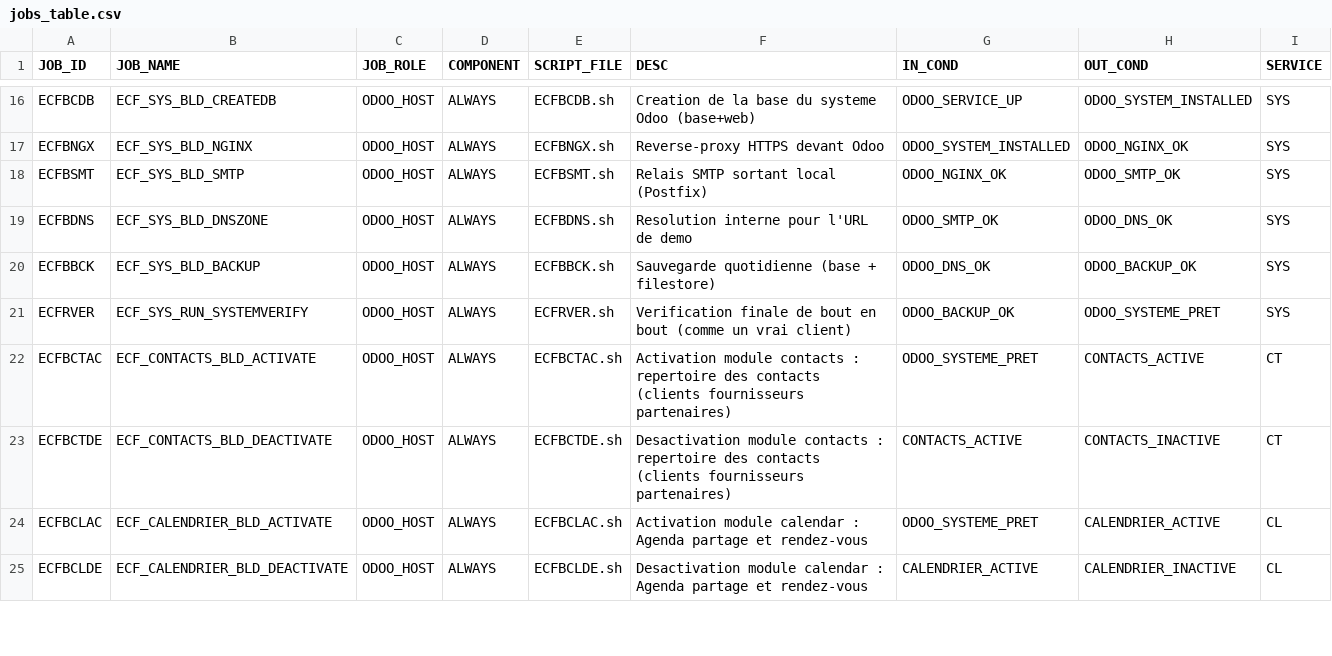
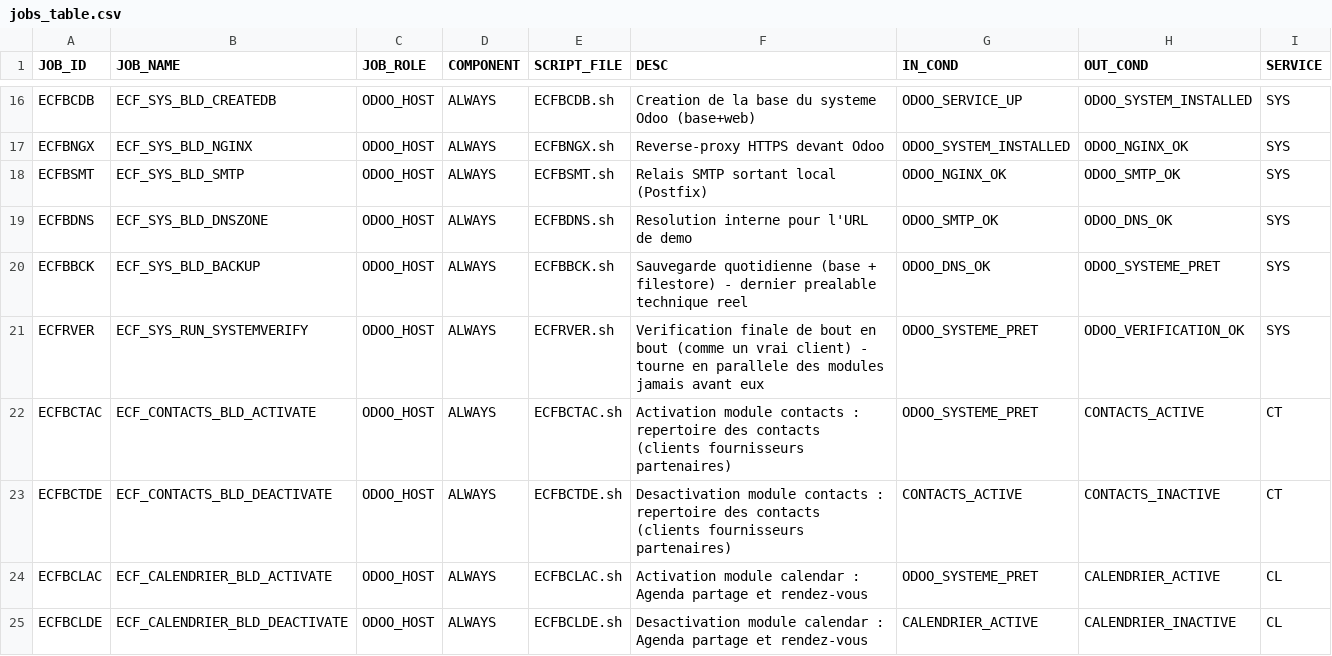
Before and after one commit to ykeupssi123-ship-it/ECF, a CSV file: jobs_table.csv, drawn as a sheet; only a part is shown, gaps mark what is left out.

```diff
--- a/jobs_table.csv
+++ b/jobs_table.csv
@@ -19,4 +19,4 @@ ECFBSMT,ECF_SYS_BLD_SMTP,ODOO_HOST,ALWAYS,ECFBSMT.sh,Relais SMTP sortant local (
 ECFBDNS,ECF_SYS_BLD_DNSZONE,ODOO_HOST,ALWAYS,ECFBDNS.sh,Resolution interne pour l'URL de demo,ODOO_SMTP_OK,ODOO_DNS_OK,SYS
-ECFBBCK,ECF_SYS_BLD_BACKUP,ODOO_HOST,ALWAYS,ECFBBCK.sh,Sauvegarde quotidienne (base + filestore),ODOO_DNS_OK,ODOO_BACKUP_OK,SYS
-ECFRVER,ECF_SYS_RUN_SYSTEMVERIFY,ODOO_HOST,ALWAYS,ECFRVER.sh,Verification finale de bout en bout (comme un vrai client),ODOO_BACKUP_OK,ODOO_SYSTEME_PRET,SYS
+ECFBBCK,ECF_SYS_BLD_BACKUP,ODOO_HOST,ALWAYS,ECFBBCK.sh,Sauvegarde quotidienne (base + filestore) - dernier prealable technique reel,ODOO_DNS_OK,ODOO_SYSTEME_PRET,SYS
+ECFRVER,ECF_SYS_RUN_SYSTEMVERIFY,ODOO_HOST,ALWAYS,ECFRVER.sh,Verification finale de bout en bout (comme un vrai client) - tourne en parallele des modules jamais avant eux,ODOO_SYSTEME_PRET,ODOO_VERIFICATION_OK,SYS
 ECFBCTAC,ECF_CONTACTS_BLD_ACTIVATE,ODOO_HOST,ALWAYS,ECFBCTAC.sh,Activation module contacts : repertoire des contacts (clients fournisseurs partenaires),ODOO_SYSTEME_PRET,CONTACTS_ACTIVE,CT
```
Also changed, not shown: 5 other files.
